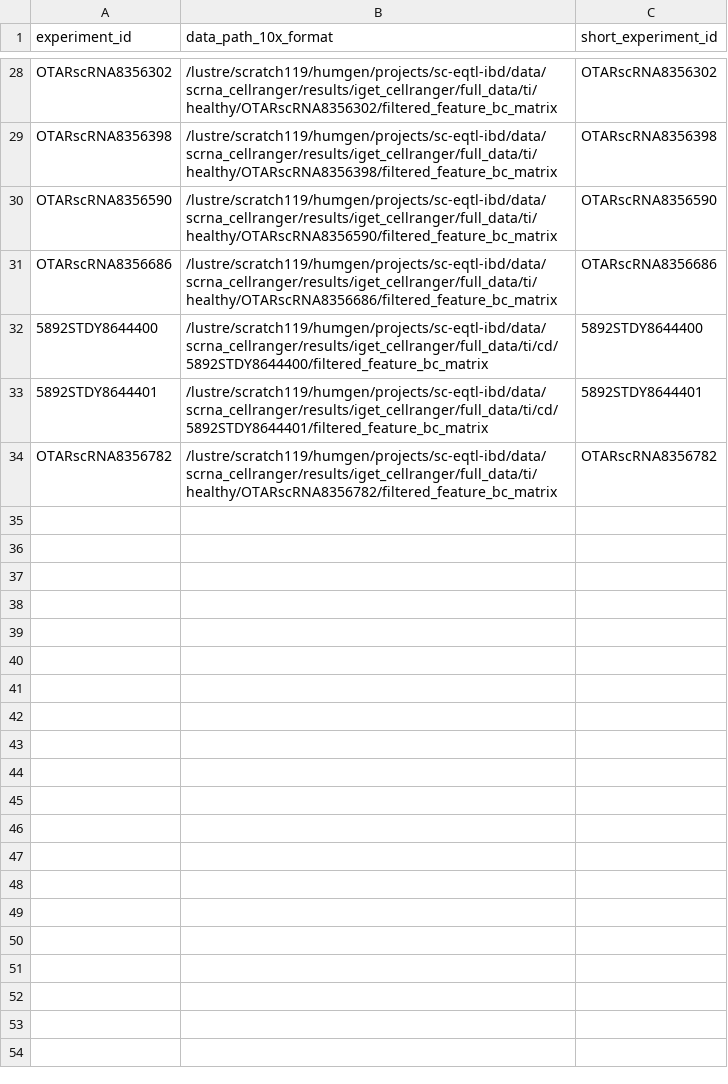
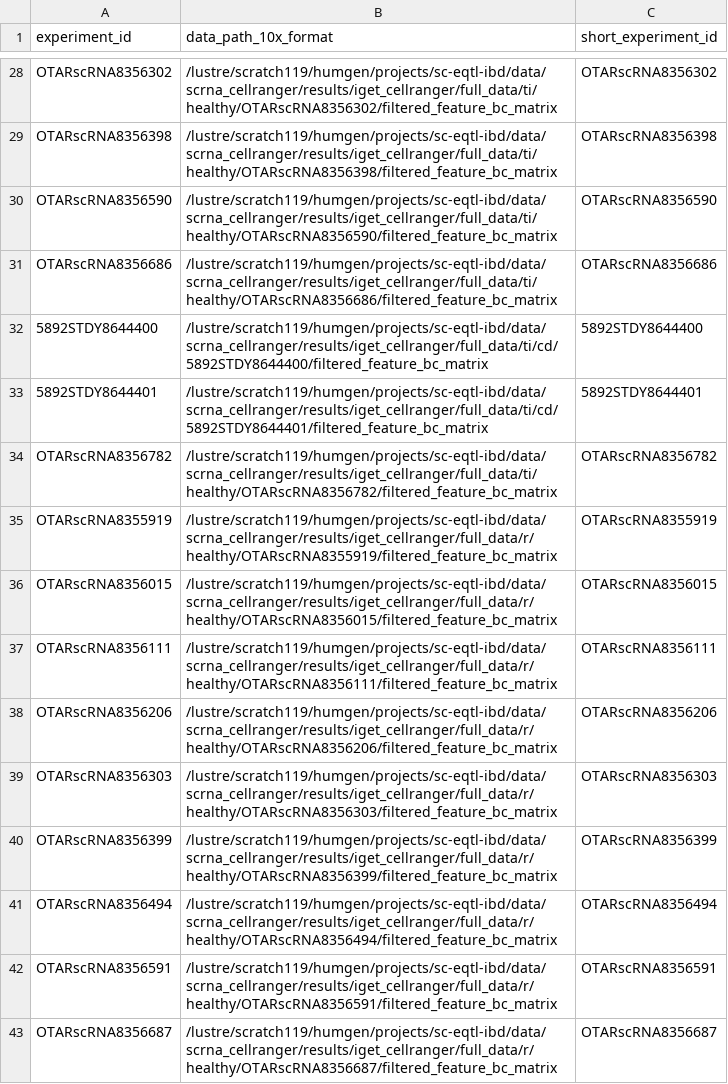
Before and after one commit to ckrilow/dev-ckrilow, a TSV file: studies/gut-freeze002/scripts/make_otar_data_release/example_input_files/file_paths_10x.tsv, drawn as a sheet; only a part is shown, gaps mark what is left out.

Commit message:
fixed bugs in otar release; added r data

```diff
--- a/studies/gut-freeze002/scripts/make_otar_data_release/example_input_files/file_paths_10x.tsv
+++ b/studies/gut-freeze002/scripts/make_otar_data_release/example_input_files/file_paths_10x.tsv
@@ -34 +34,10 @@ OTARscRNA8356686	/lustre/scratch119/humgen/projects/sc-eqtl-ibd/data/scrna_cellr
 OTARscRNA8356782	/lustre/scratch119/humgen/projects/sc-eqtl-ibd/data/scrna_cellranger/results/iget_cellranger/full_data/ti/healthy/OTARscRNA8356782/filtered_feature_bc_matrix	OTARscRNA8356782
+OTARscRNA8355919	/lustre/scratch119/humgen/projects/sc-eqtl-ibd/data/scrna_cellranger/results/iget_cellranger/full_data/r/healthy/OTARscRNA8355919/filtered_feature_bc_matrix	OTARscRNA8355919
+OTARscRNA8356015	/lustre/scratch119/humgen/projects/sc-eqtl-ibd/data/scrna_cellranger/results/iget_cellranger/full_data/r/healthy/OTARscRNA8356015/filtered_feature_bc_matrix	OTARscRNA8356015
+OTARscRNA8356111	/lustre/scratch119/humgen/projects/sc-eqtl-ibd/data/scrna_cellranger/results/iget_cellranger/full_data/r/healthy/OTARscRNA8356111/filtered_feature_bc_matrix	OTARscRNA8356111
+OTARscRNA8356206	/lustre/scratch119/humgen/projects/sc-eqtl-ibd/data/scrna_cellranger/results/iget_cellranger/full_data/r/healthy/OTARscRNA8356206/filtered_feature_bc_matrix	OTARscRNA8356206
+OTARscRNA8356303	/lustre/scratch119/humgen/projects/sc-eqtl-ibd/data/scrna_cellranger/results/iget_cellranger/full_data/r/healthy/OTARscRNA8356303/filtered_feature_bc_matrix	OTARscRNA8356303
+OTARscRNA8356399	/lustre/scratch119/humgen/projects/sc-eqtl-ibd/data/scrna_cellranger/results/iget_cellranger/full_data/r/healthy/OTARscRNA8356399/filtered_feature_bc_matrix	OTARscRNA8356399
+OTARscRNA8356494	/lustre/scratch119/humgen/projects/sc-eqtl-ibd/data/scrna_cellranger/results/iget_cellranger/full_data/r/healthy/OTARscRNA8356494/filtered_feature_bc_matrix	OTARscRNA8356494
+OTARscRNA8356591	/lustre/scratch119/humgen/projects/sc-eqtl-ibd/data/scrna_cellranger/results/iget_cellranger/full_data/r/healthy/OTARscRNA8356591/filtered_feature_bc_matrix	OTARscRNA8356591
+OTARscRNA8356687	/lustre/scratch119/humgen/projects/sc-eqtl-ibd/data/scrna_cellranger/results/iget_cellranger/full_data/r/healthy/OTARscRNA8356687/filtered_feature_bc_matrix	OTARscRNA8356687
```
Also changed, not shown: studies/gut-freeze002/scripts/make_otar_data_release/example_input_files/data_release-metadata_column_description.tsv, 3 other files.
